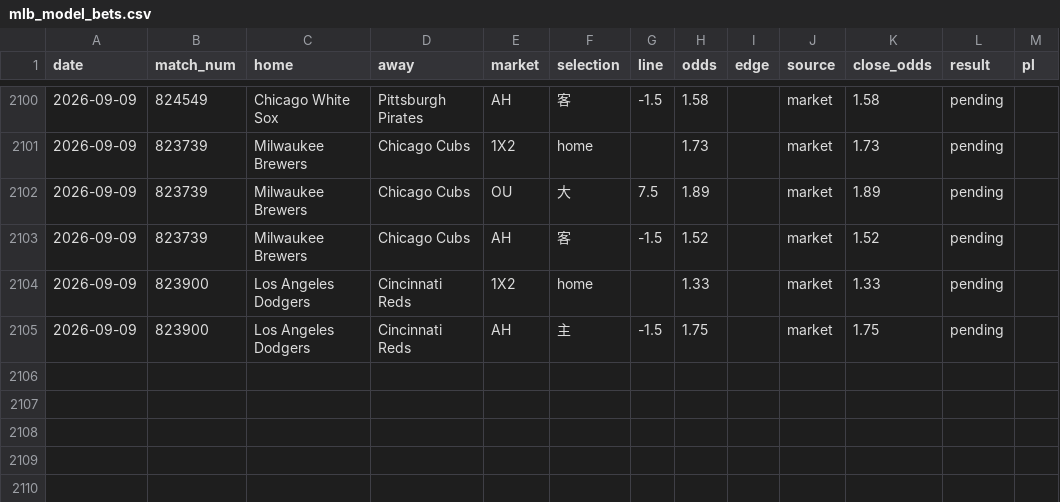
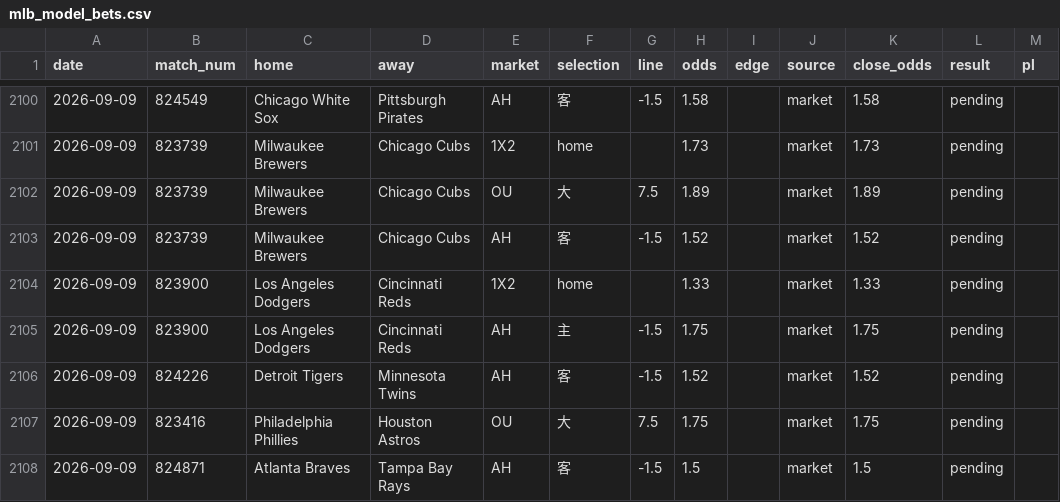
Before and after one commit to c49037027-svg/football, a CSV file: data/mlb_model_bets.csv, drawn as a sheet; only a part is shown, gaps mark what is left out; the diff names each change by its address in the sheet, - before the commit and + after, or states it on an @@ line.

```diff
--- a/data/mlb_model_bets.csv
+++ b/data/mlb_model_bets.csv
+row 2106: 2026-09-09 | 824226 | Detroit Tigers | Minnesota Twins | AH | 客 | -1.5 | 1.52 |  | market | 1.52 | pending
+row 2107: 2026-09-09 | 823416 | Philadelphia Phillies | Houston Astros | OU | 大 | 7.5 | 1.75 |  | market | 1.75 | pending
+row 2108: 2026-09-09 | 824871 | Atlanta Braves | Tampa Bay Rays | AH | 客 | -1.5 | 1.5 |  | market | 1.5 | pending
```
Also changed, not shown: data/mlb_bets.csv, data/mlb_pitchers.csv, 7 other files.
